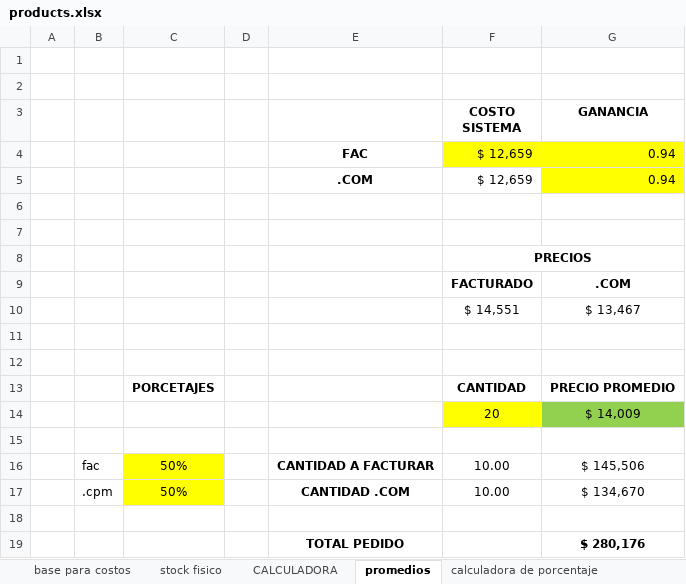
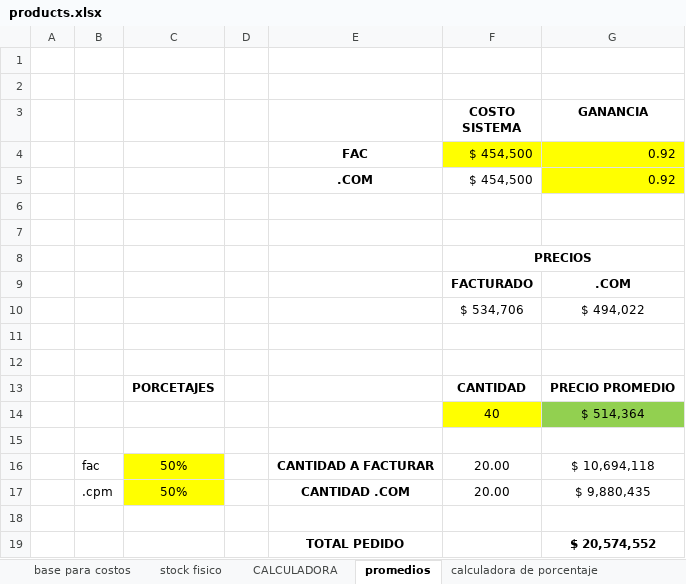
Before and after one commit to TrImEaS/Technologyline-API, an Excel workbook: src/Data/products.xlsx, sheet promedios, drawn as a sheet; values as stored, in another font and other column widths than the file's, no borders; removed rows and columns are numbered as before the commit, all else as after; the diff names each change by its address in the sheet, - before the commit and + after, or states it on an @@ line.

```diff
--- a/src/Data/products.xlsx (sheet promedios)
+++ b/src/Data/products.xlsx (sheet promedios)
-row 4:  |  |  |  | FAC | $ 12,659 | 0.94
-row 5:  |  |  |  | .COM | $ 12,659 | 0.94
+row 4:  |  |  |  | FAC | $ 454,500 | 0.92
+row 5:  |  |  |  | .COM | $ 454,500 | 0.92
-row 10:  |  |  |  |  | $ 14,551 | $ 13,467
+row 10:  |  |  |  |  | $ 534,706 | $ 494,022
-row 14:  |  |  |  |  | 20 | $ 14,009
+row 14:  |  |  |  |  | 40 | $ 514,364
-F16:F17 (COSTO SISTEMA): 10.00
+F16:F17 (COSTO SISTEMA): 20.00
-G16 (GANANCIA): $ 145,506
+G16 (GANANCIA): $ 10,694,118
-G17 (GANANCIA): $ 134,670
+G17 (GANANCIA): $ 9,880,435
-G19 (GANANCIA): $ 280,176
+G19 (GANANCIA): $ 20,574,552
```
Also changed, not shown: sheet base para costos, sheet PVP WEB LINK DE PAGO, sheet stock fisico, sheet HORNOS OULET, sheet CALCULADORA, sheet calculadora de porcentaje, other sheet tabs, formulas that keep their value, hidden cells, 10 other files.
